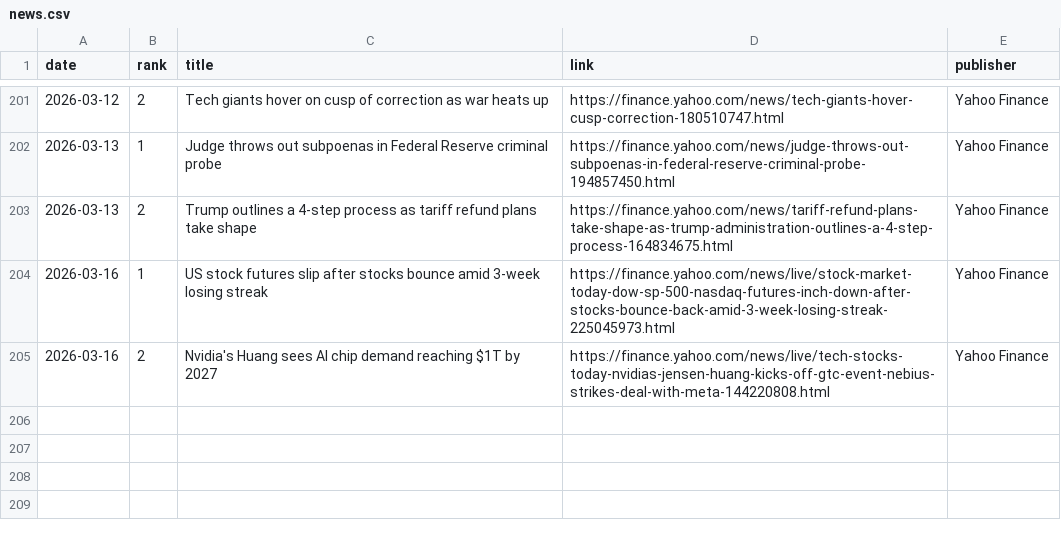
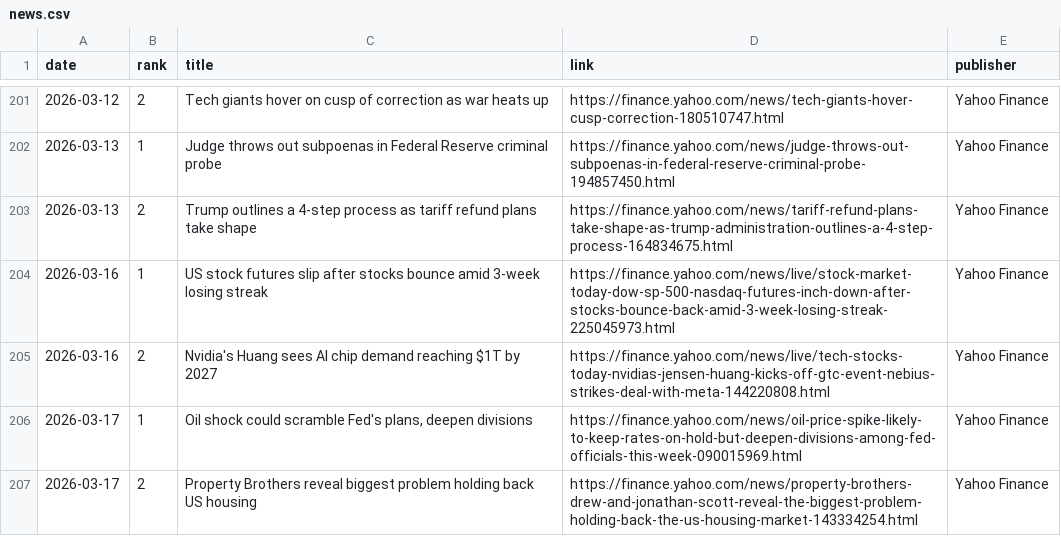
Before and after one commit to JeremyTadlock/DQN-Daily-Returns-Stock-Prediction, a CSV file: docs/news.csv, drawn as a sheet; only a part is shown, gaps mark what is left out; the diff names each change by its address in the sheet, - before the commit and + after, or states it on an @@ line.

```diff
--- a/docs/news.csv
+++ b/docs/news.csv
+row 206: 2026-03-17 | 1 | Oil shock could scramble Fed's plans, deepen divisions | https://finance.yahoo.com/news/oil-price-spike-likely-to-keep-rates-on-hold-but-deepen-divisions-among-fed-officials-this-week-090015969.html | Yahoo Finance
+row 207: 2026-03-17 | 2 | Property Brothers reveal biggest problem holding back US housing | https://finance.yahoo.com/news/property-brothers-drew-and-jonathan-scott-reveal-the-biggest-problem-holding-back-the-us-housing-market-143334254.html | Yahoo Finance
```
Also changed, not shown: docs/history.csv, 1 other file.
